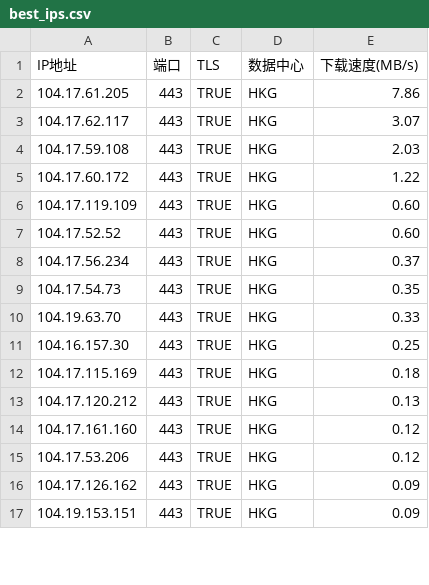
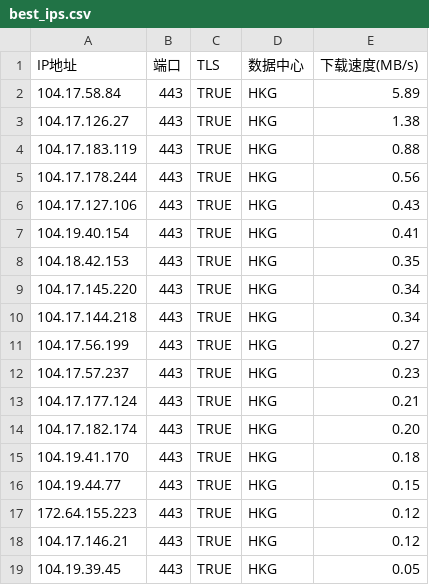
Before and after one commit to MarshallEriksen-Neura/WorkerVless2sub, a CSV file: best_ips.csv, drawn as a sheet; only a part is shown; the diff covers the shown part only.

Commit message:
Update best_ips.csv via local CFST (2026-08-21)

```diff
--- a/best_ips.csv
+++ b/best_ips.csv
@@ -1,17 +1,19 @@
 IP地址,端口,TLS,数据中心,下载速度(MB/s)
-104.17.61.205,443,TRUE,HKG,7.86
-104.17.62.117,443,TRUE,HKG,3.07
-104.17.59.108,443,TRUE,HKG,2.03
-104.17.60.172,443,TRUE,HKG,1.22
-104.17.119.109,443,TRUE,HKG,0.60
-104.17.52.52,443,TRUE,HKG,0.60
-104.17.56.234,443,TRUE,HKG,0.37
-104.17.54.73,443,TRUE,HKG,0.35
-104.19.63.70,443,TRUE,HKG,0.33
-104.16.157.30,443,TRUE,HKG,0.25
-104.17.115.169,443,TRUE,HKG,0.18
-104.17.120.212,443,TRUE,HKG,0.13
-104.17.161.160,443,TRUE,HKG,0.12
-104.17.53.206,443,TRUE,HKG,0.12
-104.17.126.162,443,TRUE,HKG,0.09
-104.19.153.151,443,TRUE,HKG,0.09
+104.17.58.84,443,TRUE,HKG,5.89
+104.17.126.27,443,TRUE,HKG,1.38
+104.17.183.119,443,TRUE,HKG,0.88
+104.17.178.244,443,TRUE,HKG,0.56
+104.17.127.106,443,TRUE,HKG,0.43
+104.19.40.154,443,TRUE,HKG,0.41
+104.18.42.153,443,TRUE,HKG,0.35
+104.17.145.220,443,TRUE,HKG,0.34
+104.17.144.218,443,TRUE,HKG,0.34
+104.17.56.199,443,TRUE,HKG,0.27
+104.17.57.237,443,TRUE,HKG,0.23
+104.17.177.124,443,TRUE,HKG,0.21
+104.17.182.174,443,TRUE,HKG,0.20
+104.19.41.170,443,TRUE,HKG,0.18
+104.19.44.77,443,TRUE,HKG,0.15
+172.64.155.223,443,TRUE,HKG,0.12
+104.17.146.21,443,TRUE,HKG,0.12
+104.19.39.45,443,TRUE,HKG,0.05
```
Also changed, not shown: 1 removed row and 4 edited cells elsewhere in this file.
